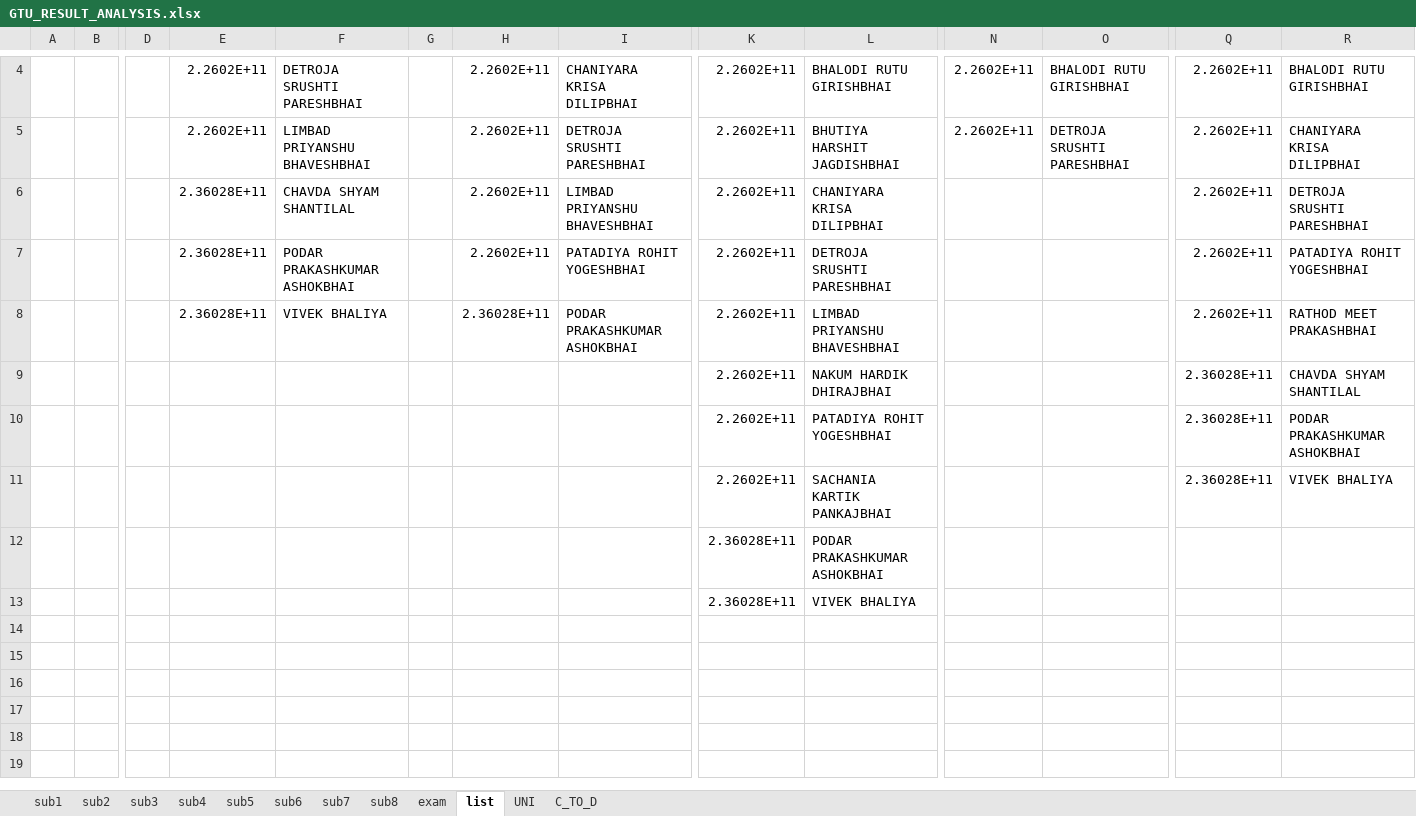
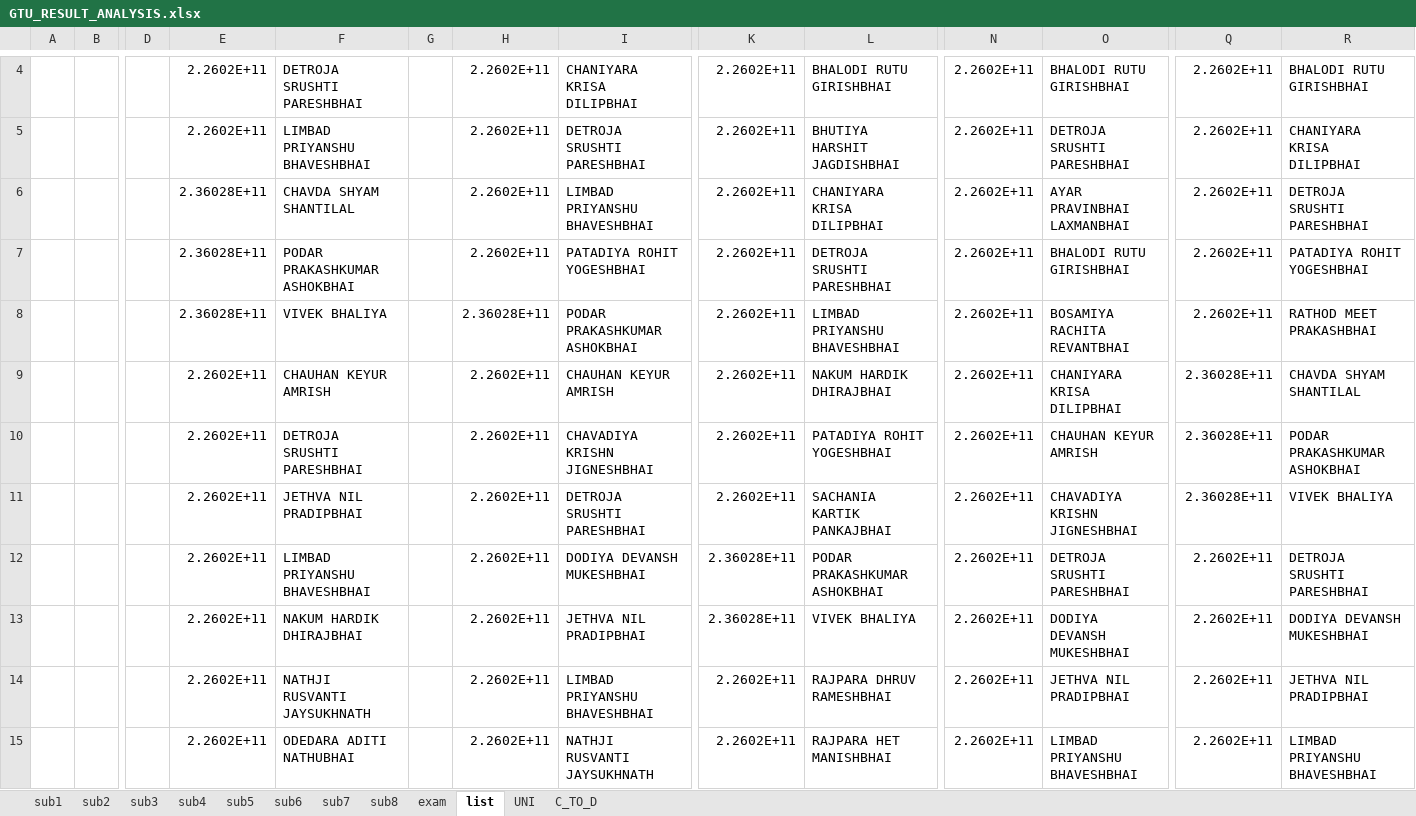
Before and after one commit to parmargv/result-analysis, an Excel workbook: GTU_RESULT_ANALYSIS.xlsx, sheet list, drawn as a sheet; only a part is shown, gaps mark what is left out; values as stored, in another font and other column widths than the file's, no borders; removed rows and columns are numbered as before the commit, all else as after; rows hold the shown columns only; the diff covers the shown part only; the diff names each change by its address in the sheet, - before the commit and + after, or states it on an @@ line.

```diff
--- a/GTU_RESULT_ANALYSIS.xlsx (sheet list)
+++ b/GTU_RESULT_ANALYSIS.xlsx (sheet list)
-N6:N11: (empty)
+N6:N11: 2.2602E+11
-O6: (empty)
+O6: AYAR PRAVINBHAI LAXMANBHAI
-O7: (empty)
+O7: BHALODI RUTU GIRISHBHAI
-O8: (empty)
+O8: BOSAMIYA RACHITA REVANTBHAI
-E9:E11: (empty)
+E9:E11: 2.2602E+11
-F9: (empty)
+F9: CHAUHAN KEYUR AMRISH
-H9:H11: (empty)
+H9:H11: 2.2602E+11
-I9: (empty)
+I9: CHAUHAN KEYUR AMRISH
-O9: (empty)
+O9: CHANIYARA KRISA DILIPBHAI
-F10: (empty)
+F10: DETROJA SRUSHTI PARESHBHAI
-I10: (empty)
+I10: CHAVADIYA KRISHN JIGNESHBHAI
-O10: (empty)
+O10: CHAUHAN KEYUR AMRISH
-F11: (empty)
+F11: JETHVA NIL PRADIPBHAI
-I11: (empty)
+I11: DETROJA SRUSHTI PARESHBHAI
-O11: (empty)
+O11: CHAVADIYA KRISHN JIGNESHBHAI
-row 12:  |  |  |  |  |  |  |  | 2.36028E+11 | PODAR PRAKASHKUMAR ASHOKBHAI
-row 13:  |  |  |  |  |  |  |  | 2.36028E+11 | VIVEK BHALIYA
+row 12:  |  |  | 2.2602E+11 | LIMBAD PRIYANSHU BHAVESHBHAI |  | 2.2602E+11 | DODIYA DEVANSH MUKESHBHAI | 2.36028E+11 | PODAR PRAKASHKUMAR ASHOKBHAI | 2.2602E+11 | DETROJA SRUSHTI PARESHBHAI | 2.2602E+11 | DETROJA SRUSHTI PARESHBHAI
+row 13:  |  |  | 2.2602E+11 | NAKUM HARDIK DHIRAJBHAI |  | 2.2602E+11 | JETHVA NIL PRADIPBHAI | 2.36028E+11 | VIVEK BHALIYA | 2.2602E+11 | DODIYA DEVANSH MUKESHBHAI | 2.2602E+11 | DODIYA DEVANSH MUKESHBHAI
+row 14:  |  |  | 2.2602E+11 | NATHJI RUSVANTI JAYSUKHNATH |  | 2.2602E+11 | LIMBAD PRIYANSHU BHAVESHBHAI | 2.2602E+11 | RAJPARA DHRUV RAMESHBHAI | 2.2602E+11 | JETHVA NIL PRADIPBHAI | 2.2602E+11 | JETHVA NIL PRADIPBHAI
+row 15:  |  |  | 2.2602E+11 | ODEDARA ADITI NATHUBHAI |  | 2.2602E+11 | NATHJI RUSVANTI JAYSUKHNATH | 2.2602E+11 | RAJPARA HET MANISHBHAI | 2.2602E+11 | LIMBAD PRIYANSHU BHAVESHBHAI | 2.2602E+11 | LIMBAD PRIYANSHU BHAVESHBHAI
```
Also changed, not shown: 15 added rows elsewhere in this sheet, sheet exam, 3 other files.
